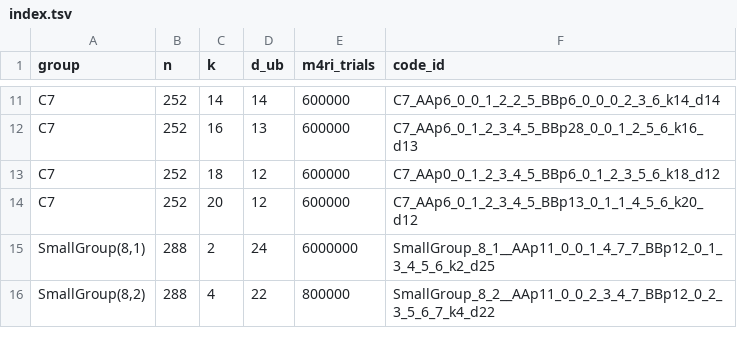
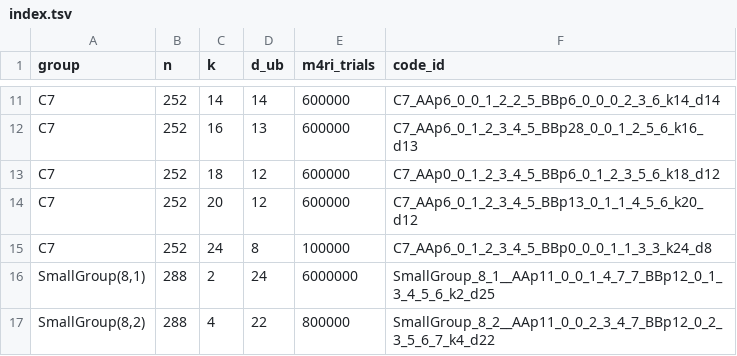
Before and after one commit to aleverrier/qtanner-search, a TSV file: best_codes/index.tsv, drawn as a sheet; only a part is shown, gaps mark what is left out.

```diff
--- a/best_codes/index.tsv
+++ b/best_codes/index.tsv
@@ -14,2 +14,3 @@ C7	252	18	12	600000	C7_AAp0_0_1_2_3_4_5_BBp6_0_1_2_3_5_6_k18_d12
 C7	252	20	12	600000	C7_AAp6_0_1_2_3_4_5_BBp13_0_1_1_4_5_6_k20_d12
+C7	252	24	8	100000	C7_AAp6_0_1_2_3_4_5_BBp0_0_0_1_1_3_3_k24_d8
 SmallGroup(8,1)	288	2	24	6000000	SmallGroup_8_1__AAp11_0_0_1_4_7_7_BBp12_0_1_3_4_5_6_k2_d25
```
Also changed, not shown: best_codes/best_by_group_k.tsv, 4 other files.
